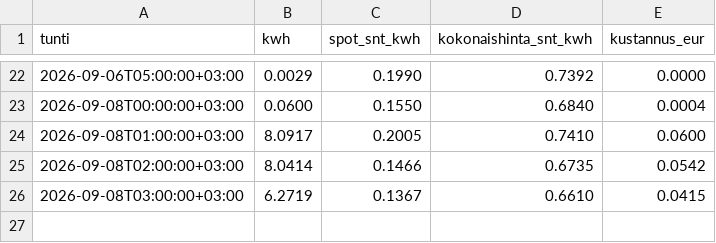
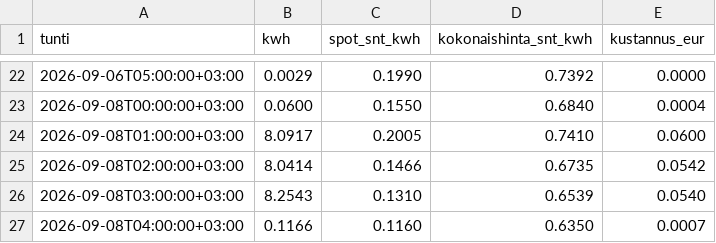
Before and after one commit to Zeikki96/GO-E, a CSV file: kustannukset.csv, drawn as a sheet; only a part is shown, gaps mark what is left out.

```diff
--- a/kustannukset.csv
+++ b/kustannukset.csv
@@ -25,2 +25,3 @@ tunti,kwh,spot_snt_kwh,kokonaishinta_snt_kwh,kustannus_eur
 2026-09-08T02:00:00+03:00,8.0414,0.1466,0.6735,0.0542
-2026-09-08T03:00:00+03:00,6.2719,0.1367,0.6610,0.0415
+2026-09-08T03:00:00+03:00,8.2543,0.1310,0.6539,0.0540
+2026-09-08T04:00:00+03:00,0.1166,0.1160,0.6350,0.0007
```
Also changed, not shown: goe_log.csv, tuntikohtainen.csv, 2 other files.
